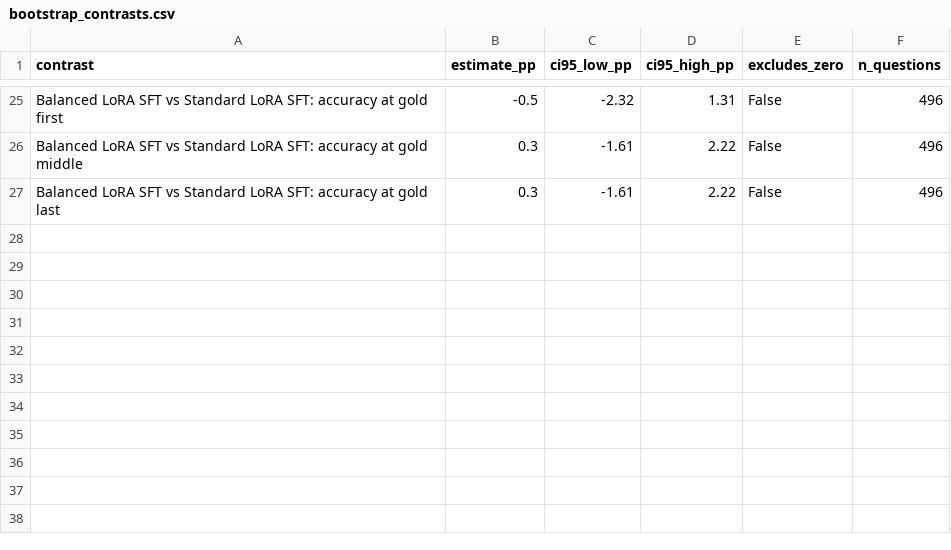
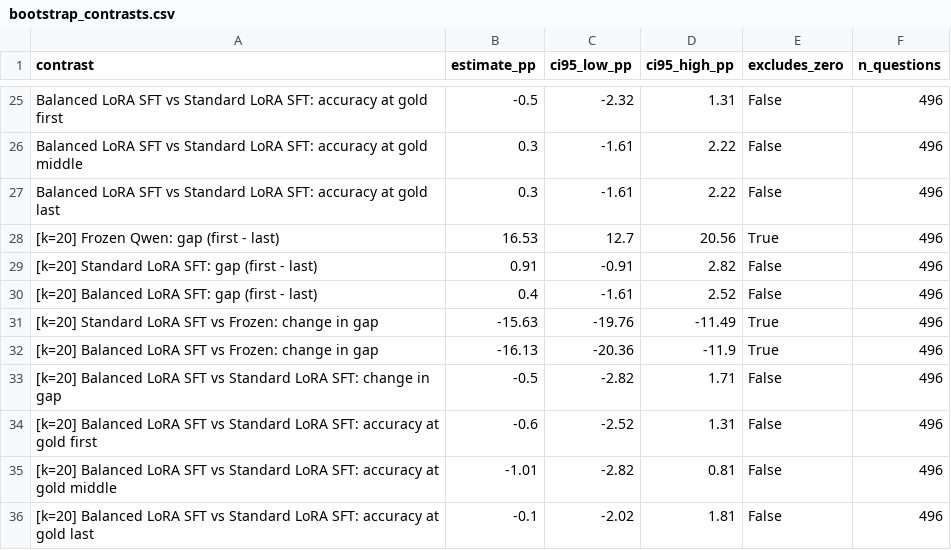
Before and after one commit to kriaditi/lae-sft, a CSV file: results/bootstrap_contrasts.csv, drawn as a sheet; only a part is shown, gaps mark what is left out; the diff names each change by its address in the sheet, - before the commit and + after, or states it on an @@ line.

```diff
--- a/results/bootstrap_contrasts.csv
+++ b/results/bootstrap_contrasts.csv
+row 28: [k=20] Frozen Qwen: gap (first - last) | 16.53 | 12.7 | 20.56 | True | 496
+row 29: [k=20] Standard LoRA SFT: gap (first - last) | 0.91 | -0.91 | 2.82 | False | 496
+row 30: [k=20] Balanced LoRA SFT: gap (first - last) | 0.4 | -1.61 | 2.52 | False | 496
+row 31: [k=20] Standard LoRA SFT vs Frozen: change in gap | -15.63 | -19.76 | -11.49 | True | 496
+row 32: [k=20] Balanced LoRA SFT vs Frozen: change in gap | -16.13 | -20.36 | -11.9 | True | 496
+row 33: [k=20] Balanced LoRA SFT vs Standard LoRA SFT: change in gap | -0.5 | -2.82 | 1.71 | False | 496
+row 34: [k=20] Balanced LoRA SFT vs Standard LoRA SFT: accuracy at gold first | -0.6 | -2.52 | 1.31 | False | 496
+row 35: [k=20] Balanced LoRA SFT vs Standard LoRA SFT: accuracy at gold middle | -1.01 | -2.82 | 0.81 | False | 496
+row 36: [k=20] Balanced LoRA SFT vs Standard LoRA SFT: accuracy at gold last | -0.1 | -2.02 | 1.81 | False | 496
```
Also changed, not shown: 10 other files.
